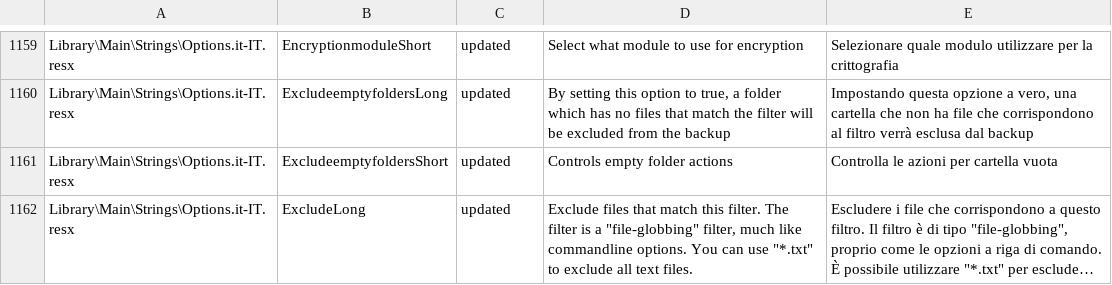
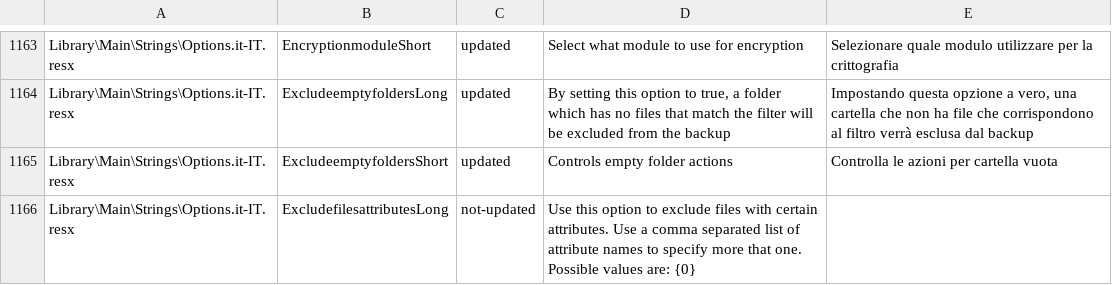
Before and after one commit to duplicati/duplicati, a CSV file: Duplicati/Localization/report.it-IT.csv, drawn as a sheet; only a part is shown, gaps mark what is left out; the shorter side is filled out with more unchanged rows; long unchanged cells end in …; the diff covers the shown part only; the diff names each change by its address in the sheet, - before the commit and + after, or states it on an @@ line.

```diff
--- a/Duplicati/Localization/report.it-IT.csv
+++ b/Duplicati/Localization/report.it-IT.csv
+row 1166: Library\Main\Strings\Options.it-IT.resx | ExcludefilesattributesLong | not-updated | Use this option to exclude files with certain attributes. Use a comma separated list of attribute names to specify more that one. Possible values are: {0}
```
Also changed, not shown: 12 added rows elsewhere in this file, Duplicati/Localization/report.da-DK.csv, Duplicati/Localization/report.de-DE.csv, 4 other files.
